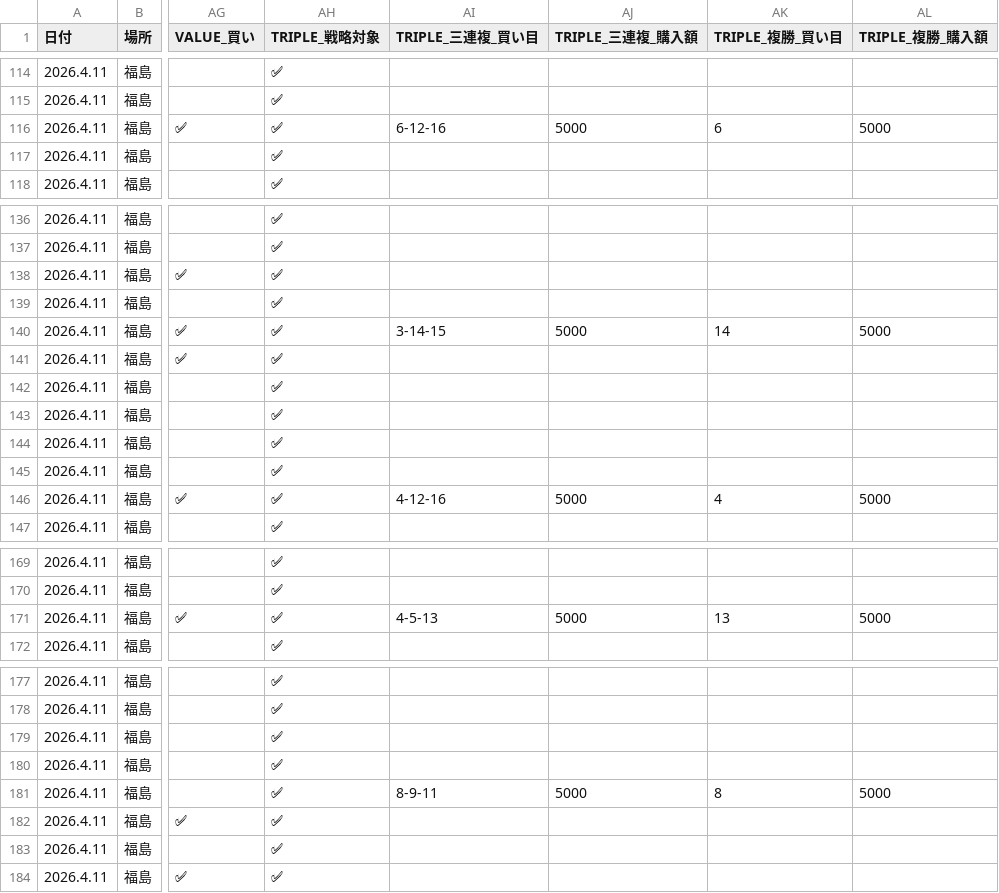
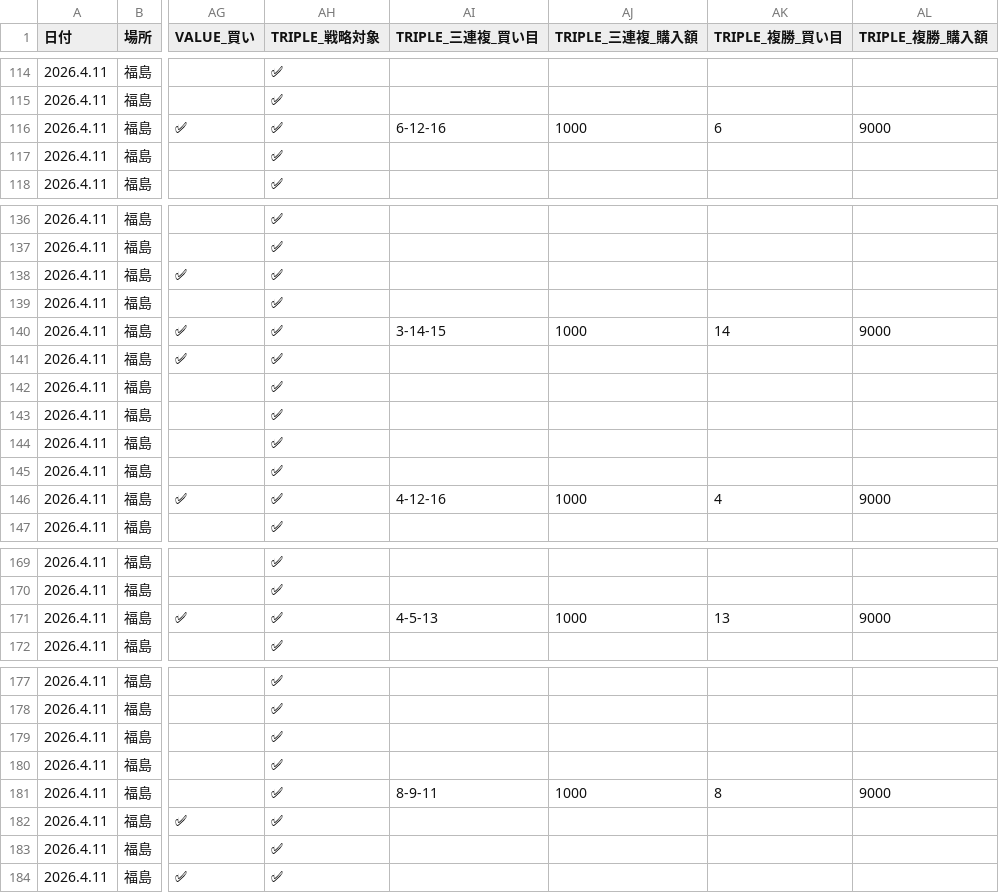
Before and after one commit to gutchi2000/pycaliai, a CSV file: reports/pred_20260411.csv, drawn as a sheet; only a part is shown, gaps mark what is left out; the diff covers the shown part only; the diff names each change by its address in the sheet, - before the commit and + after, or states it on an @@ line.

```diff
--- a/reports/pred_20260411.csv
+++ b/reports/pred_20260411.csv
-AJ116 (TRIPLE_三連複_購入額): 5000
+AJ116 (TRIPLE_三連複_購入額): 1000
-AL116 (TRIPLE_複勝_購入額): 5000
+AL116 (TRIPLE_複勝_購入額): 9000
-AJ140 (TRIPLE_三連複_購入額): 5000
+AJ140 (TRIPLE_三連複_購入額): 1000
-AL140 (TRIPLE_複勝_購入額): 5000
+AL140 (TRIPLE_複勝_購入額): 9000
-AJ146 (TRIPLE_三連複_購入額): 5000
+AJ146 (TRIPLE_三連複_購入額): 1000
-AL146 (TRIPLE_複勝_購入額): 5000
+AL146 (TRIPLE_複勝_購入額): 9000
-AJ171 (TRIPLE_三連複_購入額): 5000
+AJ171 (TRIPLE_三連複_購入額): 1000
-AL171 (TRIPLE_複勝_購入額): 5000
+AL171 (TRIPLE_複勝_購入額): 9000
-AJ181 (TRIPLE_三連複_購入額): 5000
+AJ181 (TRIPLE_三連複_購入額): 1000
-AL181 (TRIPLE_複勝_購入額): 5000
+AL181 (TRIPLE_複勝_購入額): 9000
```
Also changed, not shown: 60 edited cells elsewhere in this file, 1 other file.
